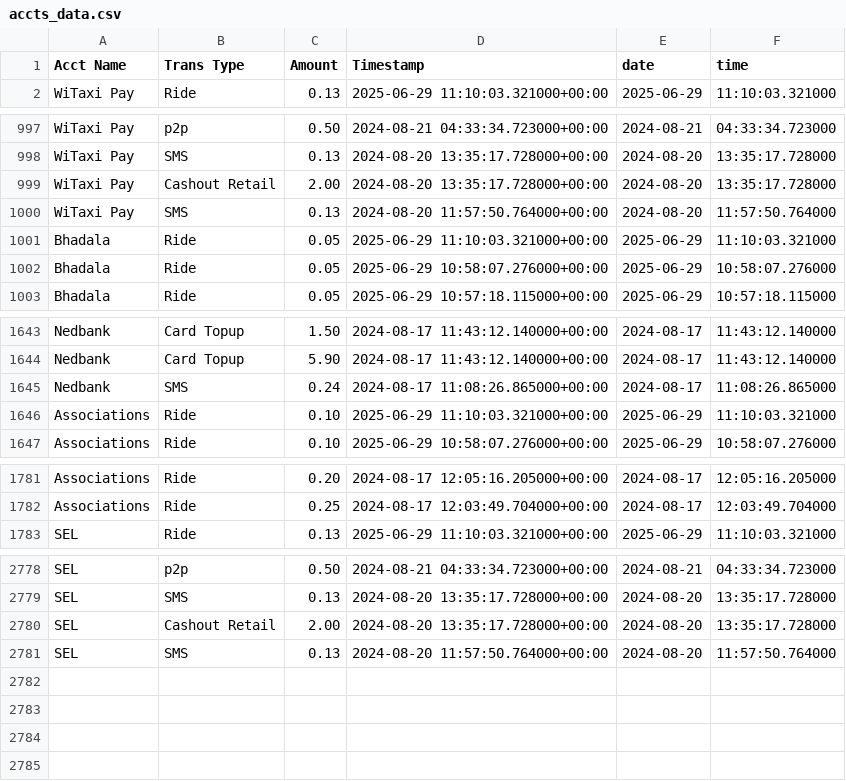
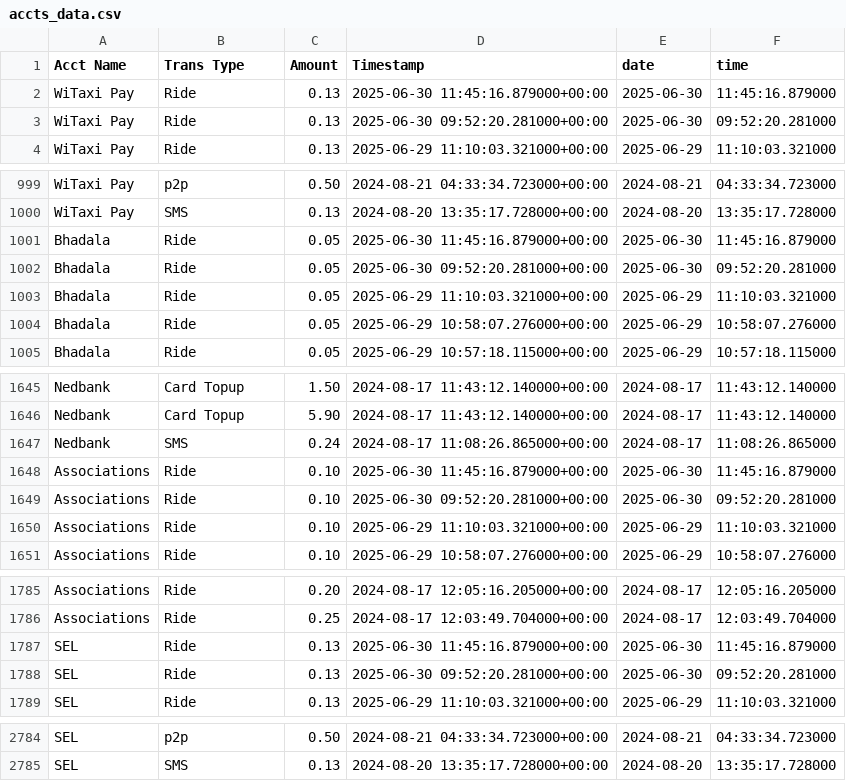
Before and after one commit to Kamal-Moha/WiTaxi-Pay-Analytics-Bhadala, a CSV file: Data/accts_data.csv, drawn as a sheet; only a part is shown, gaps mark what is left out; removed rows and columns are numbered as before the commit, all else as after; the diff names each change by its address in the sheet, - before the commit and + after, or states it on an @@ line.

```diff
--- a/Data/accts_data.csv
+++ b/Data/accts_data.csv
+row 2: WiTaxi Pay | Ride | 0.13 | 2025-06-30 11:45:16.879000+00:00 | 2025-06-30 | 11:45:16.879000
+row 3: WiTaxi Pay | Ride | 0.13 | 2025-06-30 09:52:20.281000+00:00 | 2025-06-30 | 09:52:20.281000
-row 999: WiTaxi Pay | Cashout Retail | 2.00 | 2024-08-20 13:35:17.728000+00:00 | 2024-08-20 | 13:35:17.728000
-row 1000: WiTaxi Pay | SMS | 0.13 | 2024-08-20 11:57:50.764000+00:00 | 2024-08-20 | 11:57:50.764000
+row 1001: Bhadala | Ride | 0.05 | 2025-06-30 11:45:16.879000+00:00 | 2025-06-30 | 11:45:16.879000
+row 1002: Bhadala | Ride | 0.05 | 2025-06-30 09:52:20.281000+00:00 | 2025-06-30 | 09:52:20.281000
+row 1648: Associations | Ride | 0.10 | 2025-06-30 11:45:16.879000+00:00 | 2025-06-30 | 11:45:16.879000
+row 1649: Associations | Ride | 0.10 | 2025-06-30 09:52:20.281000+00:00 | 2025-06-30 | 09:52:20.281000
+row 1787: SEL | Ride | 0.13 | 2025-06-30 11:45:16.879000+00:00 | 2025-06-30 | 11:45:16.879000
+row 1788: SEL | Ride | 0.13 | 2025-06-30 09:52:20.281000+00:00 | 2025-06-30 | 09:52:20.281000
-row 2780: SEL | Cashout Retail | 2.00 | 2024-08-20 13:35:17.728000+00:00 | 2024-08-20 | 13:35:17.728000
-row 2781: SEL | SMS | 0.13 | 2024-08-20 11:57:50.764000+00:00 | 2024-08-20 | 11:57:50.764000
```
Also changed, not shown: Data/data.csv.
